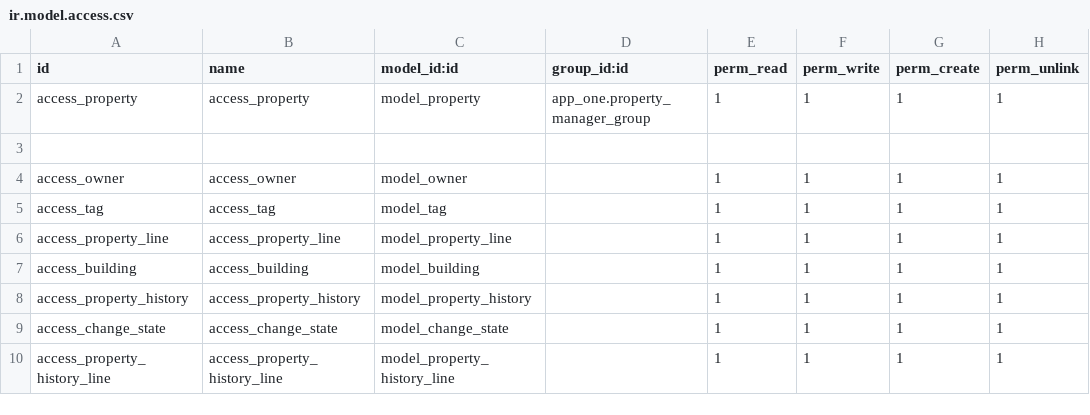
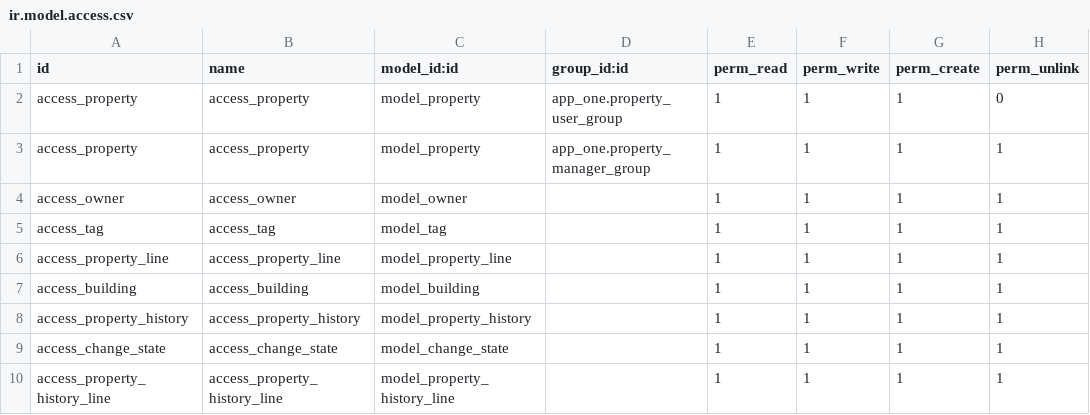
Before and after one commit to ahmadjkff/Odoo18, a CSV file: odoo/custom_addons/app_one/security/ir.model.access.csv, drawn as a sheet; removed rows and columns are numbered as before the commit, all else as after; the diff names each change by its address in the sheet, - before the commit and + after, or states it on an @@ line.

Commit message:
adding groups

```diff
--- a/odoo/custom_addons/app_one/security/ir.model.access.csv
+++ b/odoo/custom_addons/app_one/security/ir.model.access.csv
+row 2: access_property | access_property | model_property | app_one.property_user_group | 1 | 1 | 1 | 0
-row 3: (empty)
```
